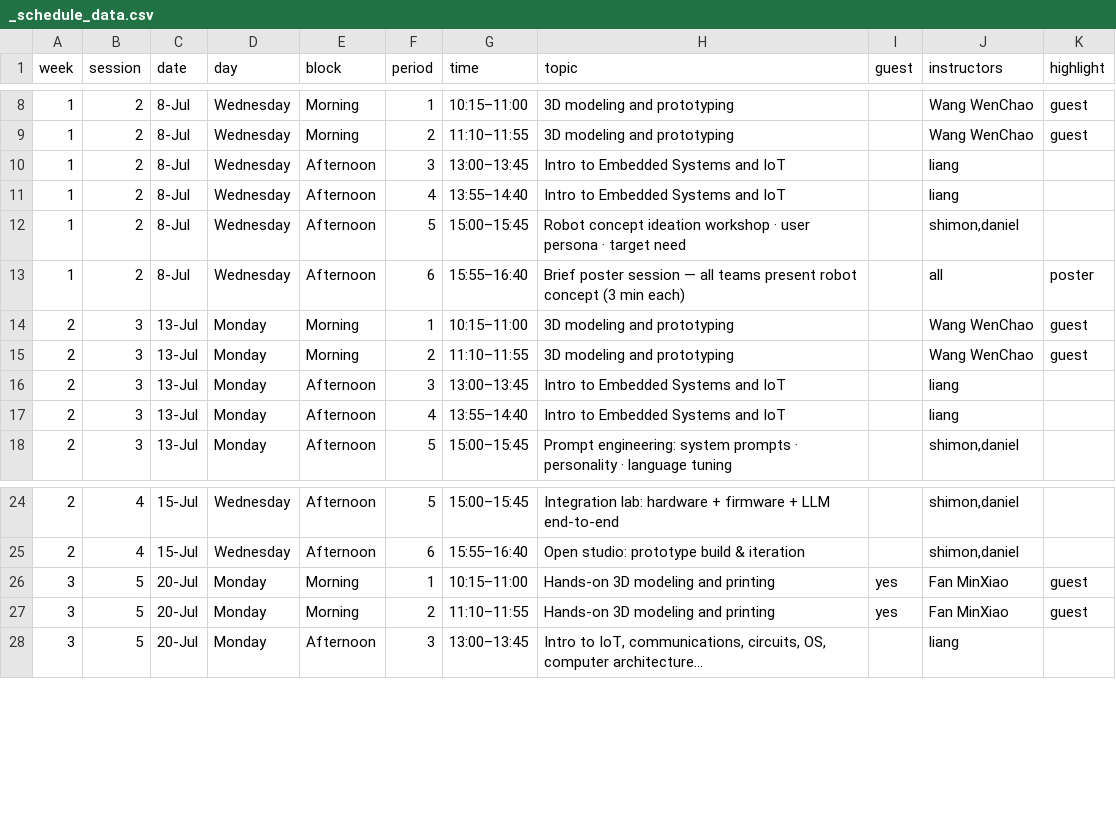
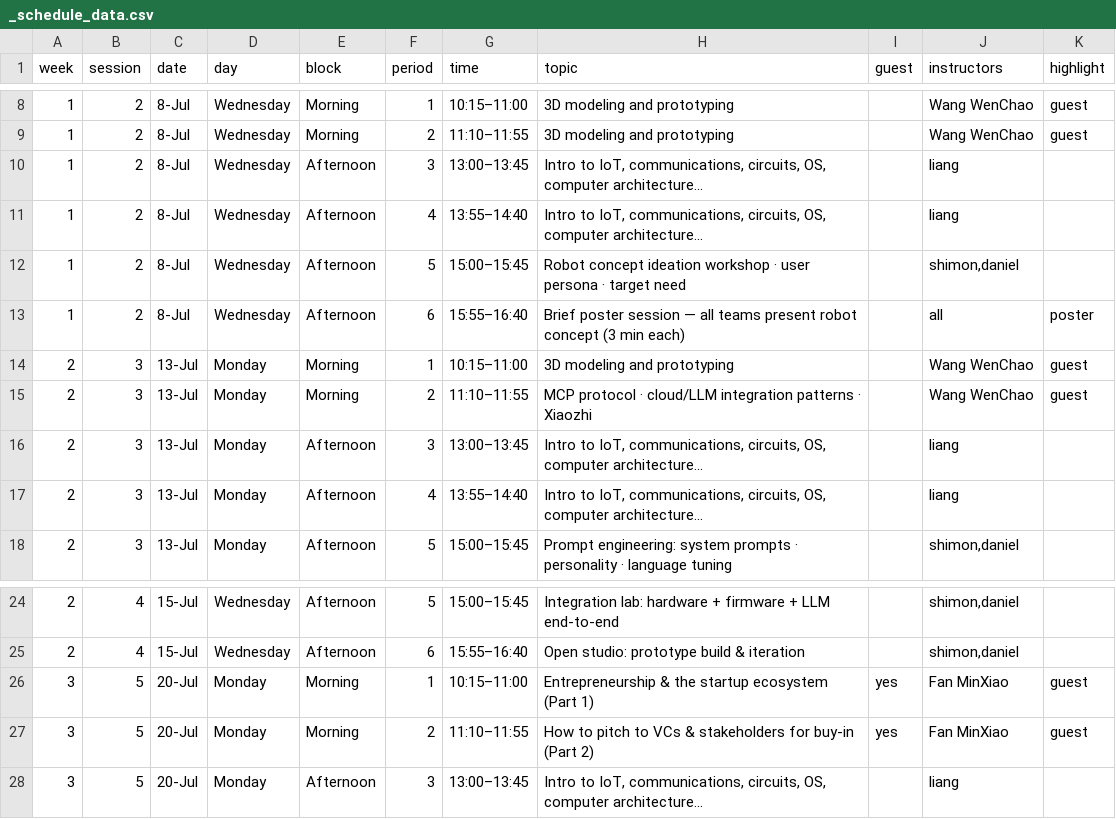
Before and after one commit to shimonshmueli/Courses---MakerX, a CSV file: quarto-site/_schedule_data.csv, drawn as a sheet; only a part is shown, gaps mark what is left out.

```diff
--- a/quarto-site/_schedule_data.csv
+++ b/quarto-site/_schedule_data.csv
@@ -9,4 +9,4 @@ week,session,date,day,block,period,time,topic,guest,instructors,highlight
 1,2,8-Jul,Wednesday,Morning,2,11:10–11:55,3D modeling and prototyping,,Wang WenChao,guest
-1,2,8-Jul,Wednesday,Afternoon,3,13:00–13:45,Intro to Embedded Systems and IoT,,liang,
-1,2,8-Jul,Wednesday,Afternoon,4,13:55–14:40,Intro to Embedded Systems and IoT,,liang,
+1,2,8-Jul,Wednesday,Afternoon,3,13:00–13:45,"Intro to IoT, communications, circuits, OS, computer architecture...",,liang,
+1,2,8-Jul,Wednesday,Afternoon,4,13:55–14:40,"Intro to IoT, communications, circuits, OS, computer architecture...",,liang,
 1,2,8-Jul,Wednesday,Afternoon,5,15:00–15:45,Robot concept ideation workshop · user persona · target need,,"shimon,daniel",
@@ -14,5 +14,5 @@ week,session,date,day,block,period,time,topic,guest,instructors,highlight
 2,3,13-Jul,Monday,Morning,1,10:15–11:00,3D modeling and prototyping,,Wang WenChao,guest
-2,3,13-Jul,Monday,Morning,2,11:10–11:55,3D modeling and prototyping,,Wang WenChao,guest
-2,3,13-Jul,Monday,Afternoon,3,13:00–13:45,Intro to Embedded Systems and IoT,,liang,
-2,3,13-Jul,Monday,Afternoon,4,13:55–14:40,Intro to Embedded Systems and IoT,,liang,
+2,3,13-Jul,Monday,Morning,2,11:10–11:55,MCP protocol · cloud/LLM integration patterns · Xiaozhi,,Wang WenChao,guest
+2,3,13-Jul,Monday,Afternoon,3,13:00–13:45,"Intro to IoT, communications, circuits, OS, computer architecture...",,liang,
+2,3,13-Jul,Monday,Afternoon,4,13:55–14:40,"Intro to IoT, communications, circuits, OS, computer architecture...",,liang,
 2,3,13-Jul,Monday,Afternoon,5,15:00–15:45,Prompt engineering: system prompts · personality · language tuning,,"shimon,daniel",
@@ -25,4 +25,4 @@ week,session,date,day,block,period,time,topic,guest,instructors,highlight
 2,4,15-Jul,Wednesday,Afternoon,6,15:55–16:40,Open studio: prototype build & iteration,,"shimon,daniel",
-3,5,20-Jul,Monday,Morning,1,10:15–11:00,Hands-on 3D modeling and printing,yes,Fan MinXiao,guest
-3,5,20-Jul,Monday,Morning,2,11:10–11:55,Hands-on 3D modeling and printing,yes,Fan MinXiao,guest
+3,5,20-Jul,Monday,Morning,1,10:15–11:00,Entrepreneurship & the startup ecosystem (Part 1),yes,Fan MinXiao,guest
+3,5,20-Jul,Monday,Morning,2,11:10–11:55,How to pitch to VCs & stakeholders for buy-in (Part 2),yes,Fan MinXiao,guest
 3,5,20-Jul,Monday,Afternoon,3,13:00–13:45,"Intro to IoT, communications, circuits, OS, computer architecture...",,liang,
```
Also changed, not shown: 3 other files.
